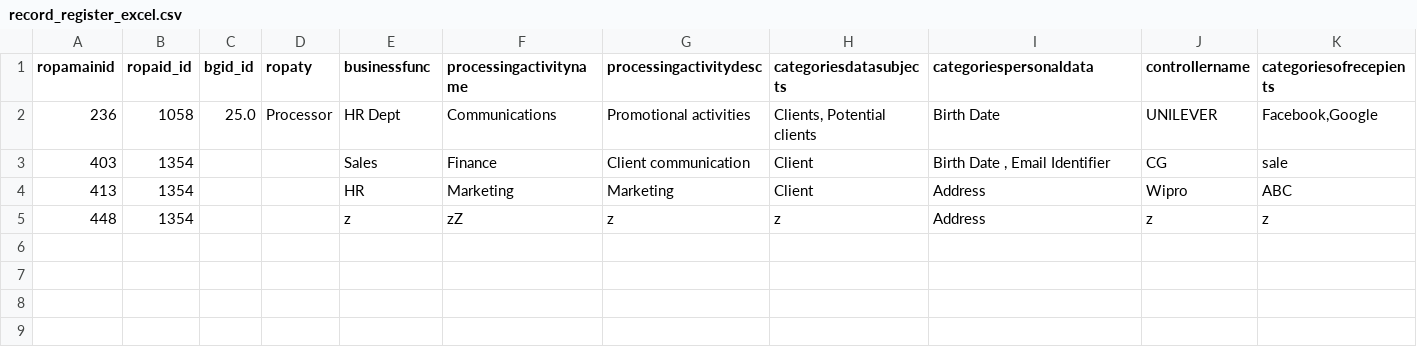
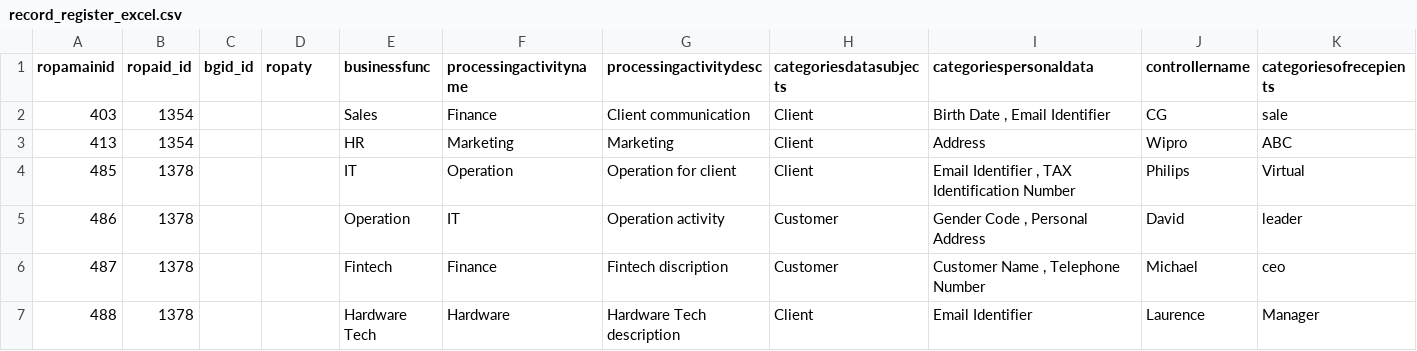
Before and after one commit to snandi51/ROPA, a CSV file: Assessment/static/assets/record_register_excel.csv, drawn as a sheet; only a part is shown; removed rows and columns are numbered as before the commit, all else as after; rows hold the shown columns only; the diff names each change by its address in the sheet, - before the commit and + after, or states it on an @@ line.

```diff
--- a/Assessment/static/assets/record_register_excel.csv
+++ b/Assessment/static/assets/record_register_excel.csv
-row 2: 236 | 1058 | 25.0 | Processor | HR Dept | Communications | Promotional activities | Clients, Potential clients | Birth Date | UNILEVER | Facebook,Google
-row 5: 448 | 1354 |  |  | z | zZ | z | z | Address | z | z
+row 4: 485 | 1378 |  |  | IT | Operation | Operation for client | Client | Email Identifier , TAX Identification Number | Philips | Virtual
+row 5: 486 | 1378 |  |  | Operation | IT | Operation activity | Customer | Gender Code , Personal Address | David | leader
+row 6: 487 | 1378 |  |  | Fintech | Finance | Fintech discription | Customer | Customer Name , Telephone Number | Michael | ceo
+row 7: 488 | 1378 |  |  | Hardware Tech | Hardware | Hardware Tech description | Client | Email Identifier | Laurence | Manager
```
Also changed, not shown: Assessment/static/assets/bs_glossary_df.csv, Assessment/static/assets/data_record_excel.csv, 11 other files.
